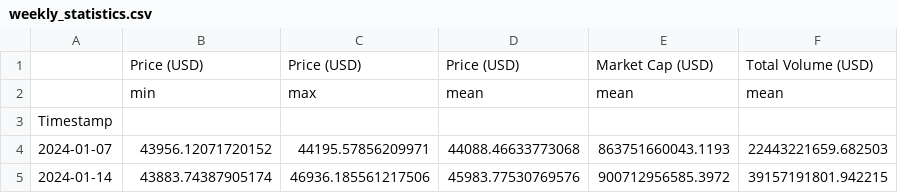
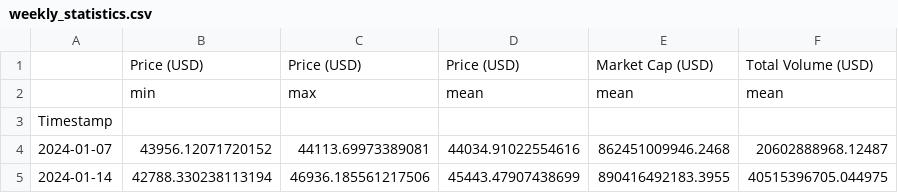
Before and after one commit to giladAlboher/pandas_-project, a CSV file: data/weekly_statistics.csv, drawn as a sheet.

```diff
--- a/data/weekly_statistics.csv
+++ b/data/weekly_statistics.csv
@@ -3,3 +3,3 @@
 Timestamp,,,,,
-2024-01-07,43956.12071720152,44195.57856209971,44088.46633773068,863751660043.1193,22443221659.682503
-2024-01-14,43883.74387905174,46936.185561217506,45983.77530769576,900712956585.3972,39157191801.942215
+2024-01-07,43956.12071720152,44113.69973389081,44034.91022554616,862451009946.2468,20602888968.12487
+2024-01-14,42788.330238113194,46936.185561217506,45443.47907438699,890416492183.3955,40515396705.044975
```
Also changed, not shown: data/bitcoin_prices_week.csv, 1 other file.
